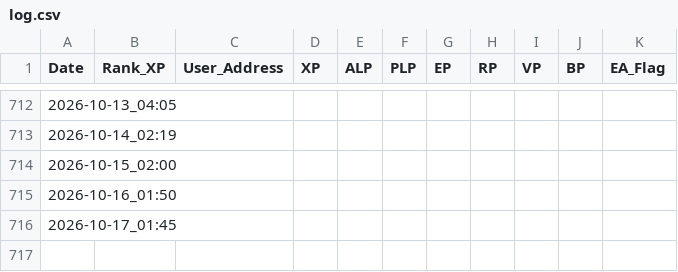
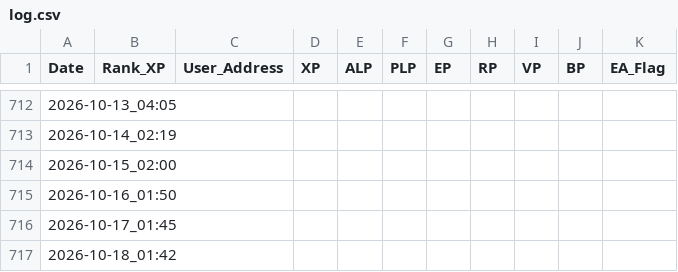
Before and after one commit to wonspacemagic/LXP-L, a CSV file: log.csv, drawn as a sheet; only a part is shown, gaps mark what is left out.

```diff
--- a/log.csv
+++ b/log.csv
@@ -716 +716,2 @@ Date,Rank_XP,User_Address,XP,ALP,PLP,EP,RP,VP,BP,EA_Flag
 2026-10-17_01:45,,,,,,,,,,
+2026-10-18_01:42,,,,,,,,,,
```
